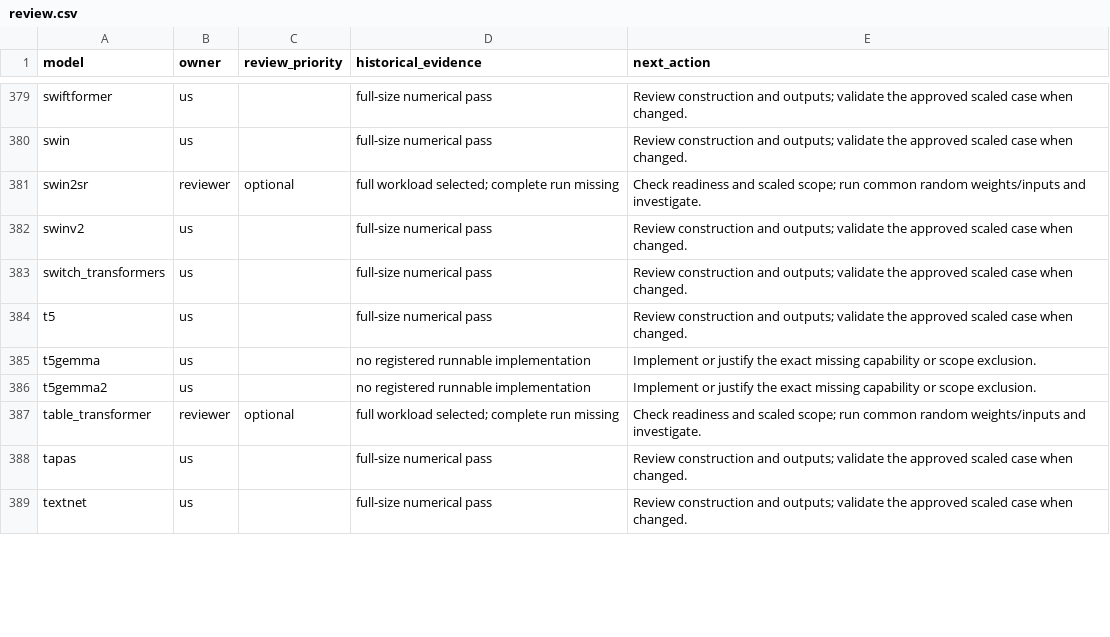
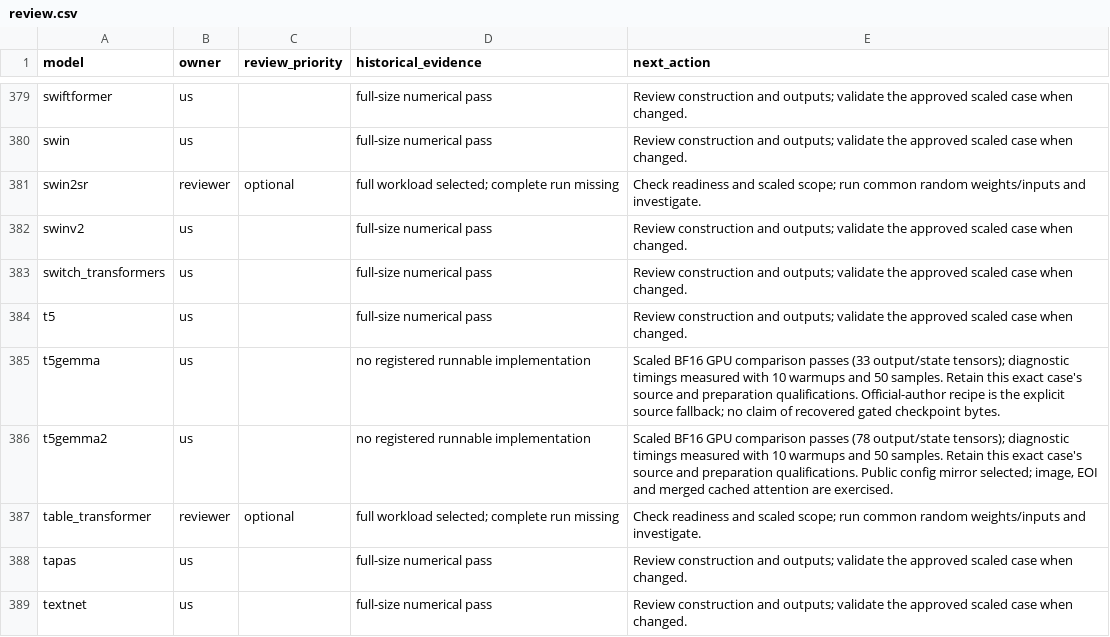
Before and after one commit to Snowflake-AI-Research/fastkernels, a CSV file: fastkernels/hf_coverage/review.csv, drawn as a sheet; only a part is shown, gaps mark what is left out; the diff covers the shown part only.

Commit message:
Add eleven HF coverage models and close numerical gaps

```diff
--- a/fastkernels/hf_coverage/review.csv
+++ b/fastkernels/hf_coverage/review.csv
@@ -384,4 +384,4 @@ switch_transformers,us,,full-size numerical pass,Review construction and outputs
 t5,us,,full-size numerical pass,Review construction and outputs; validate the approved scaled case when changed.
-t5gemma,us,,no registered runnable implementation,Implement or justify the exact missing capability or scope exclusion.
-t5gemma2,us,,no registered runnable implementation,Implement or justify the exact missing capability or scope exclusion.
+t5gemma,us,,no registered runnable implementation,Scaled BF16 GPU comparison passes (33 output/state tensors); diagnostic timings measured with 10 warmups and 50 samples. Retain this exact case's source and preparation qualifications. Official-author recipe is the explicit source fallback; no claim of recovered gated checkpoint bytes.
+t5gemma2,us,,no registered runnable implementation,"Scaled BF16 GPU comparison passes (78 output/state tensors); diagnostic timings measured with 10 warmups and 50 samples. Retain this exact case's source and preparation qualifications. Public config mirror selected; image, EOI and merged cached attention are exercised."
 table_transformer,reviewer,optional,full workload selected; complete run missing,Check readiness and scaled scope; run common random weights/inputs and investigate.
```
Also changed, not shown: 17 edited cells elsewhere in this file, 17 other files.
